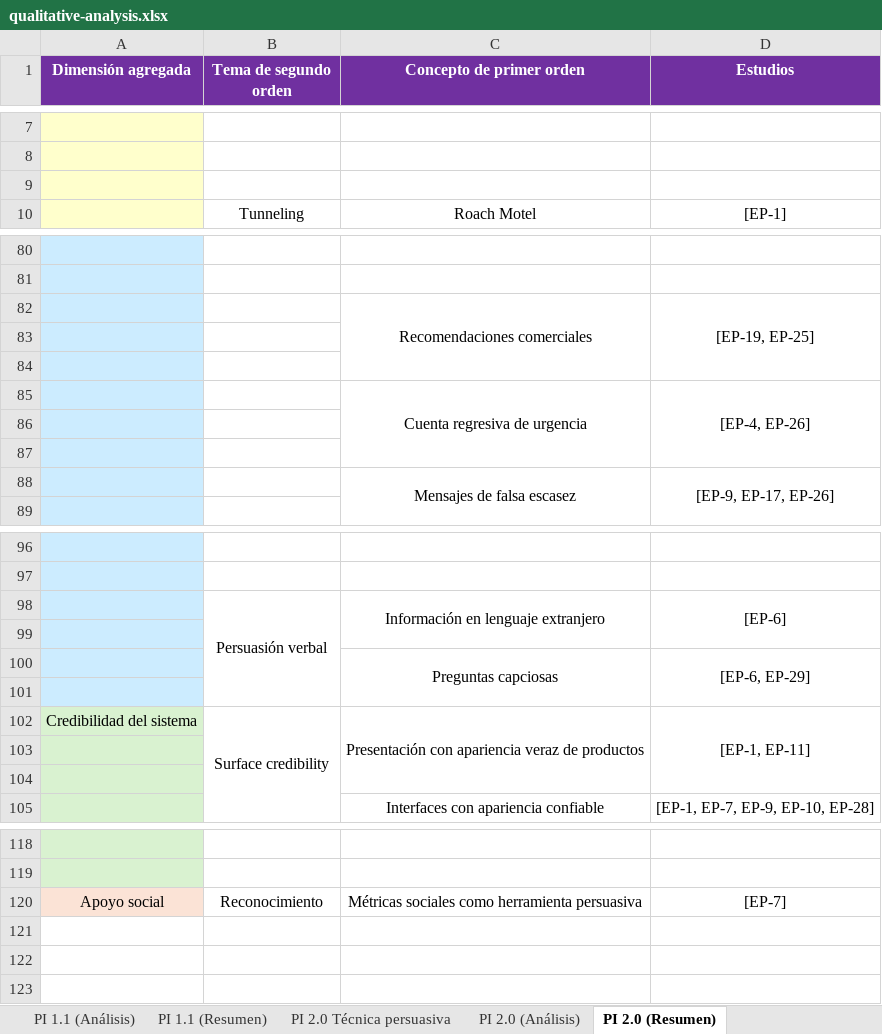
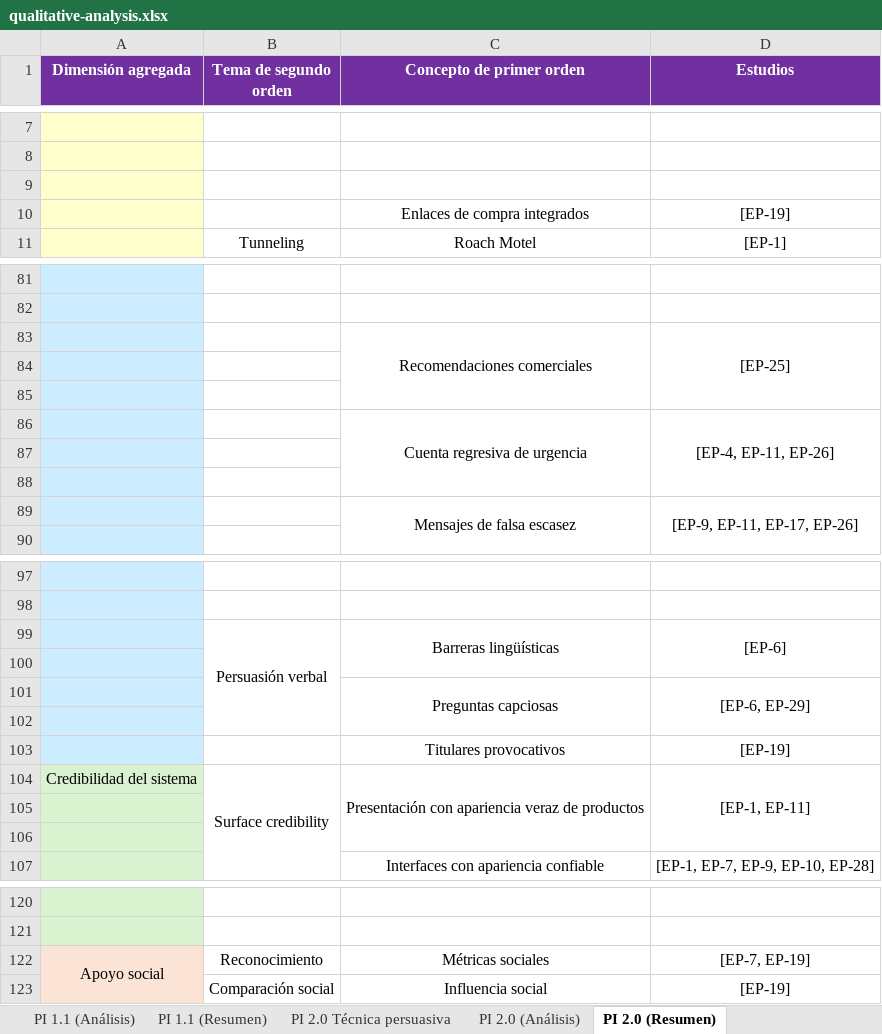
Before and after one commit to itsue/ethical-persuasive-system-design-slr, an Excel workbook: reproducibility-package/qualitative-analysis.xlsx, sheet PI 2.0 (Resumen), drawn as a sheet; only a part is shown, gaps mark what is left out; values as stored, in another font and other column widths than the file's, no borders; addresses are those after the commit; the diff covers the shown part only; the diff names each change by its address in the sheet, - before the commit and + after, or states it on an @@ line.

```diff
--- a/reproducibility-package/qualitative-analysis.xlsx (sheet PI 2.0 (Resumen))
+++ b/reproducibility-package/qualitative-analysis.xlsx (sheet PI 2.0 (Resumen))
+row 10:  |  | Enlaces de compra integrados | [EP-19]
-D83 (Estudios): [EP-19, EP-25]
+D83 (Estudios): [EP-25]
-D86 (Estudios): [EP-4, EP-26]
+D86 (Estudios): [EP-4, EP-11, EP-26]
-D89 (Estudios): [EP-9, EP-17, EP-26]
+D89 (Estudios): [EP-9, EP-11, EP-17, EP-26]
-C99 (Concepto de primer orden): Información en lenguaje extranjero
+C99 (Concepto de primer orden): Barreras lingüísticas
+row 103:  |  | Titulares provocativos | [EP-19]
+A122:A123 merged
-C122 (Concepto de primer orden): Métricas sociales como herramienta persuasiva
+C122 (Concepto de primer orden): Métricas sociales
-D122 (Estudios): [EP-7]
+D122 (Estudios): [EP-7, EP-19]
+row 123:  | Comparación social | Influencia social | [EP-19]
```
Also changed, not shown: 6 edited cells elsewhere in this sheet, sheet PI 3.1 (Análisis), sheet PI 2.0 (Análisis), sheet PI 3.1 (Resumen), sheet PI 2.1 (Análisis), sheet PI 2.1 Dominio de aplicación, sheet PI 2.0 Técnica persuasiva, 4 more sheets, other sheet tabs, reproducibility-package/data-extraction.xlsx, 1 other file.
